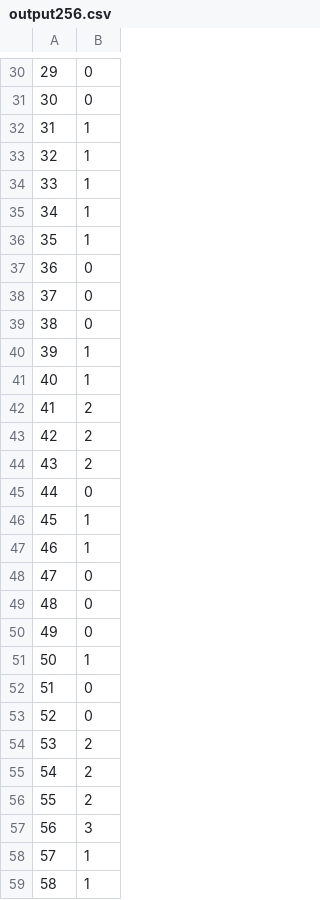
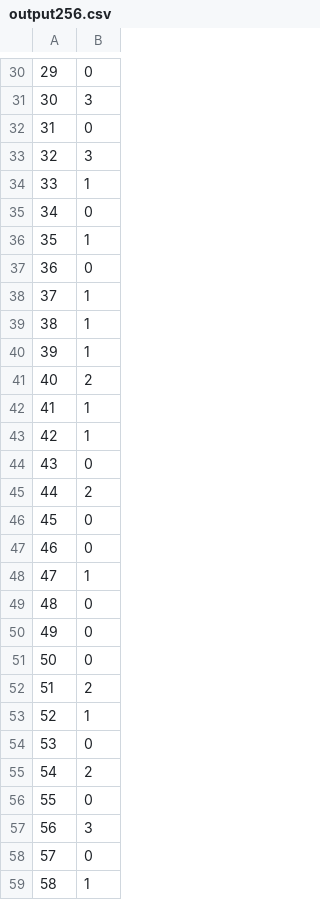
Before and after one commit to tegester/cs360tgest, a CSV file: output256.csv, drawn as a sheet; only a part is shown, gaps mark what is left out; the diff covers the shown part only.

```diff
--- a/output256.csv
+++ b/output256.csv
@@ -30,30 +30,30 @@
 29,0
-30,0
-31,1
-32,1
+30,3
+31,0
+32,3
 33,1
-34,1
+34,0
 35,1
 36,0
-37,0
-38,0
+37,1
+38,1
 39,1
-40,1
-41,2
-42,2
-43,2
-44,0
-45,1
-46,1
-47,0
+40,2
+41,1
+42,1
+43,0
+44,2
+45,0
+46,0
+47,1
 48,0
 49,0
-50,1
-51,0
-52,0
-53,2
+50,0
+51,2
+52,1
+53,0
 54,2
-55,2
+55,0
 56,3
-57,1
+57,0
 58,1
```
Also changed, not shown: 161 edited cells elsewhere in this file, output1024.csv, output128.csv, 17 other files.
